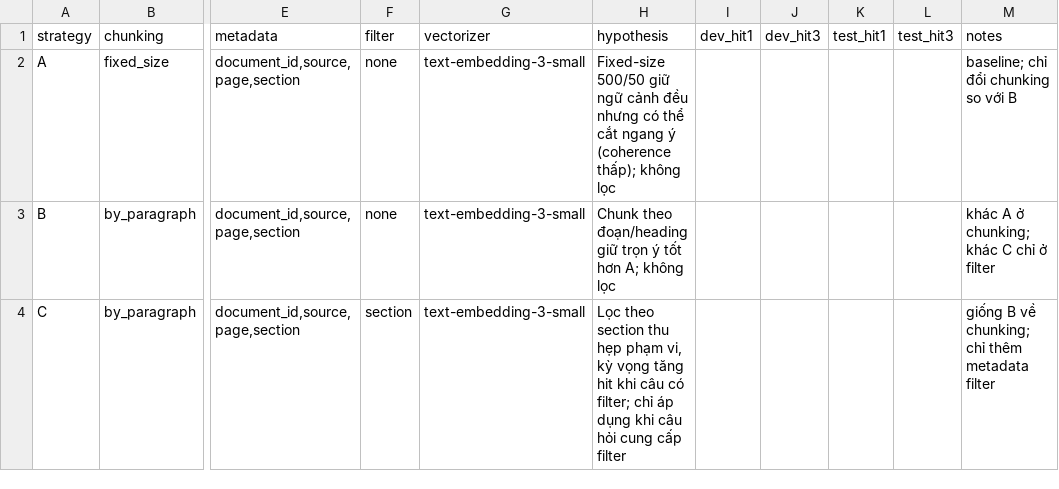
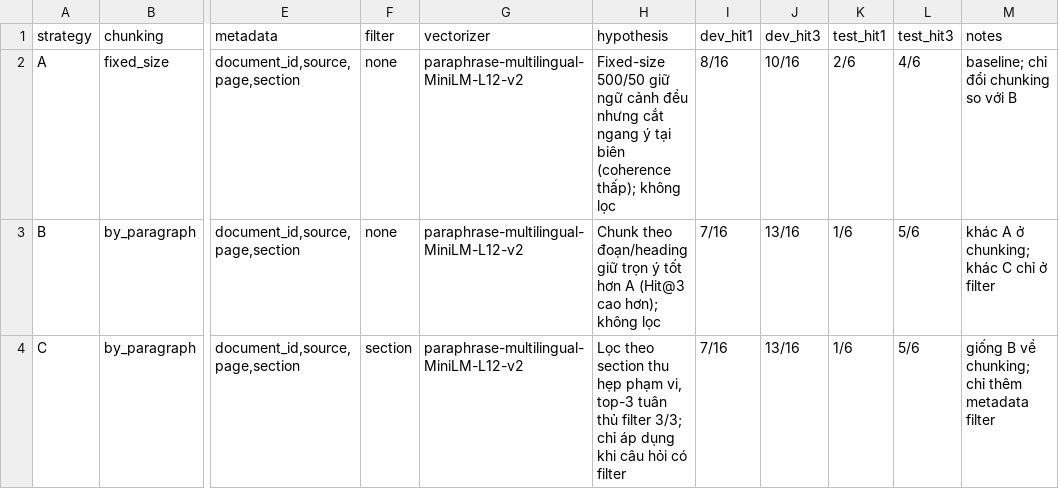
Before and after one commit to truongpham090325/K5-L3A-DAY06-2A202603378-DataIngestion, a CSV file: artifacts/experiment_log.csv, drawn as a sheet; only a part is shown, gaps mark what is left out; the diff names each change by its address in the sheet, - before the commit and + after, or states it on an @@ line.

```diff
--- a/artifacts/experiment_log.csv
+++ b/artifacts/experiment_log.csv
-G2:G4 (vectorizer): text-embedding-3-small
+G2:G4 (vectorizer): paraphrase-multilingual-MiniLM-L12-v2
-H2 (hypothesis): …đều nhưng có thể cắt ngang ý (coherence thấp);…
+H2 (hypothesis): …đều nhưng cắt ngang ý tại biên (coherence thấp);…
-I2 (dev_hit1): (empty)
+I2 (dev_hit1): 8/16
-J2 (dev_hit3): (empty)
+J2 (dev_hit3): 10/16
-K2 (test_hit1): (empty)
+K2 (test_hit1): 2/6
-L2 (test_hit3): (empty)
+L2 (test_hit3): 4/6
-H3 (hypothesis): …tốt hơn A; không lọc
+H3 (hypothesis): …tốt hơn A (Hit@3 cao hơn); không lọc
-I3:I4 (dev_hit1): (empty)
+I3:I4 (dev_hit1): 7/16
-J3:J4 (dev_hit3): (empty)
+J3:J4 (dev_hit3): 13/16
-K3:K4 (test_hit1): (empty)
+K3:K4 (test_hit1): 1/6
-L3:L4 (test_hit3): (empty)
+L3:L4 (test_hit3): 5/6
-H4 (hypothesis): …phạm vi, kỳ vọng tăng hit khi câu có filter; chỉ áp dụng khi câu hỏi cung cấp filter
+H4 (hypothesis): …phạm vi, top-3 tuân thủ filter 3/3; chỉ áp dụng khi câu hỏi có filter
```
Also changed, not shown: 3 other files.
